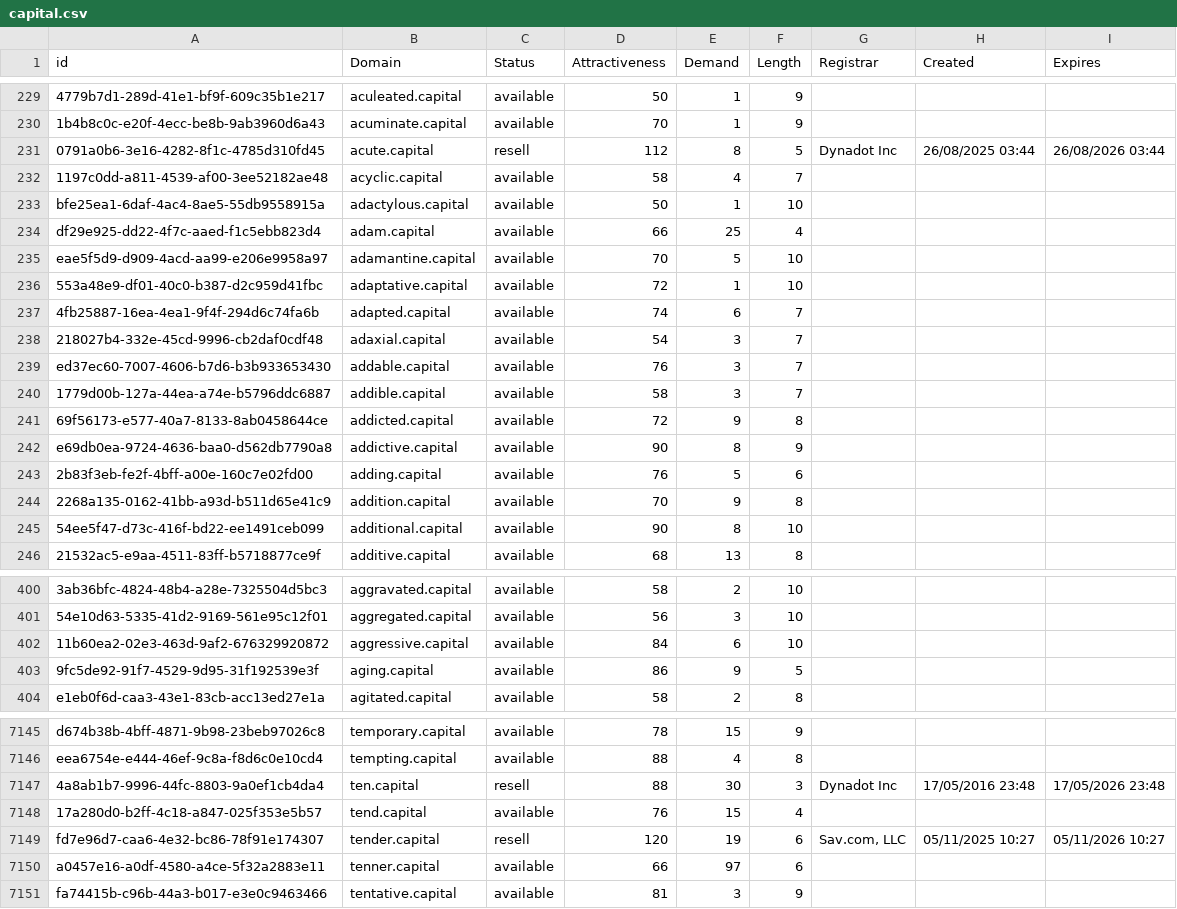
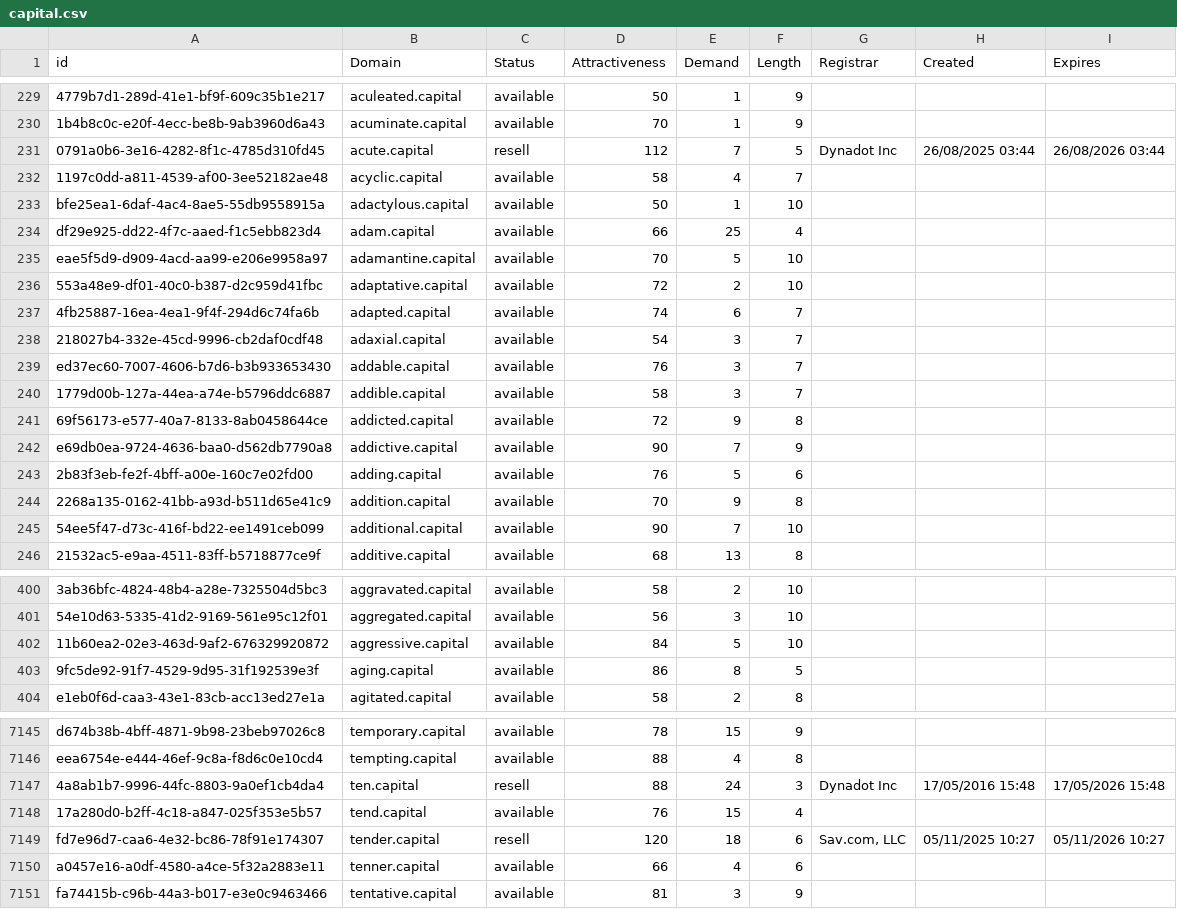
Before and after one commit to UniqueDomains/capital-oneword-domains, a CSV file: capital.csv, drawn as a sheet; only a part is shown, gaps mark what is left out; the diff covers the shown part only; the diff names each change by its address in the sheet, - before the commit and + after, or states it on an @@ line.

Commit message:
Domains update

```diff
--- a/capital.csv
+++ b/capital.csv
-E231 (Demand): 8
+E231 (Demand): 7
-E236 (Demand): 1
+E236 (Demand): 2
-E242 (Demand): 8
+E242 (Demand): 7
-E245 (Demand): 8
+E245 (Demand): 7
-E402 (Demand): 6
+E402 (Demand): 5
-E403 (Demand): 9
+E403 (Demand): 8
-E7147 (Demand): 30
+E7147 (Demand): 24
-H7147 (Created): 17/05/2016 23:48
+H7147 (Created): 17/05/2016 15:48
-I7147 (Expires): 17/05/2026 23:48
+I7147 (Expires): 17/05/2026 15:48
-E7149 (Demand): 19
+E7149 (Demand): 18
-E7150 (Demand): 97
+E7150 (Demand): 4
```
Also changed, not shown: 58 edited cells elsewhere in this file, 2 other files.
